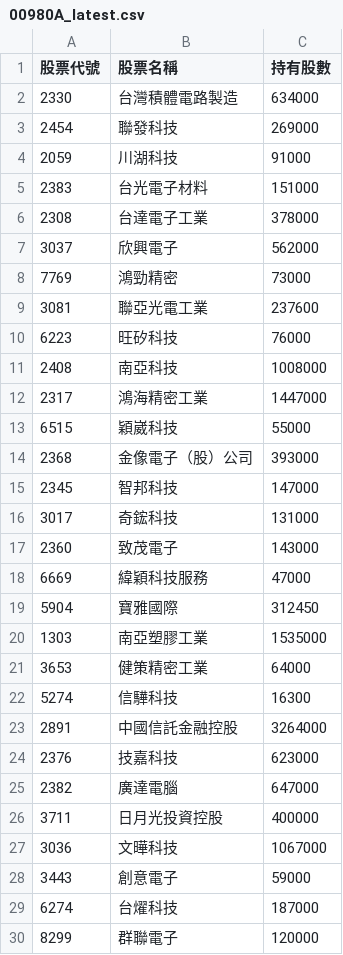
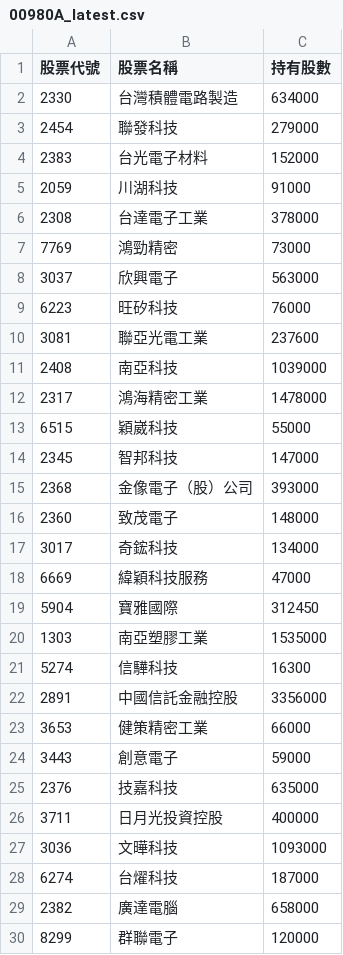
Before and after one commit to Hodichen/active-etf-tracker, a CSV file: 00980A_latest.csv, drawn as a sheet; only a part is shown; the diff covers the shown part only.

```diff
--- a/00980A_latest.csv
+++ b/00980A_latest.csv
@@ -2,17 +2,17 @@
 2330,台灣積體電路製造,634000
-2454,聯發科技,269000
+2454,聯發科技,279000
+2383,台光電子材料,152000
 2059,川湖科技,91000
-2383,台光電子材料,151000
 2308,台達電子工業,378000
-3037,欣興電子,562000
 7769,鴻勁精密,73000
+3037,欣興電子,563000
+6223,旺矽科技,76000
 3081,聯亞光電工業,237600
-6223,旺矽科技,76000
-2408,南亞科技,1008000
-2317,鴻海精密工業,1447000
+2408,南亞科技,1039000
+2317,鴻海精密工業,1478000
 6515,穎崴科技,55000
+2345,智邦科技,147000
 2368,金像電子（股）公司,393000
-2345,智邦科技,147000
-3017,奇鋐科技,131000
-2360,致茂電子,143000
+2360,致茂電子,148000
+3017,奇鋐科技,134000
 6669,緯穎科技服務,47000
@@ -20,11 +20,11 @@
 1303,南亞塑膠工業,1535000
-3653,健策精密工業,64000
 5274,信驊科技,16300
-2891,中國信託金融控股,3264000
-2376,技嘉科技,623000
-2382,廣達電腦,647000
+2891,中國信託金融控股,3356000
+3653,健策精密工業,66000
+3443,創意電子,59000
+2376,技嘉科技,635000
 3711,日月光投資控股,400000
-3036,文曄科技,1067000
-3443,創意電子,59000
+3036,文曄科技,1093000
 6274,台燿科技,187000
+2382,廣達電腦,658000
 8299,群聯電子,120000
```
Also changed, not shown: 3 added rows, 3 removed rows, 3 moved rows and 7 edited cells elsewhere in this file.
